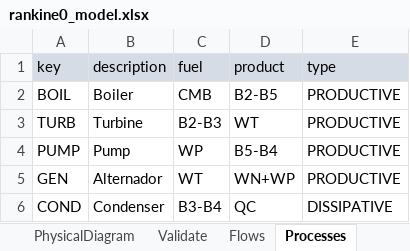
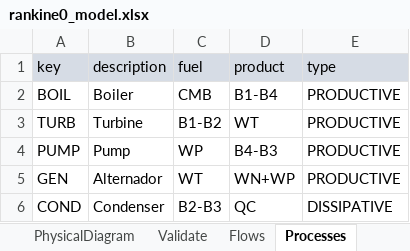
Before and after one commit to ctorrescuadra/TaesLab, an Excel workbook: Examples/rankine/rankine0_model.xlsx, sheet Processes, drawn as a sheet; values as stored, in another font and other column widths than the file's, no borders; the diff names each change by its address in the sheet, - before the commit and + after, or states it on an @@ line.

```diff
--- a/Examples/rankine/rankine0_model.xlsx (sheet Processes)
+++ b/Examples/rankine/rankine0_model.xlsx (sheet Processes)
-D2 (product): B2-B5
+D2 (product): B1-B4
-C3 (fuel): B2-B3
+C3 (fuel): B1-B2
-D4 (product): B5-B4
+D4 (product): B4-B3
-C6 (fuel): B3-B4
+C6 (fuel): B2-B3
```
Also changed, not shown: sheet Flows, sheet Exergy, charts or pictures, Examples/rankine/rankine_model.xlsx, 8 other files.
